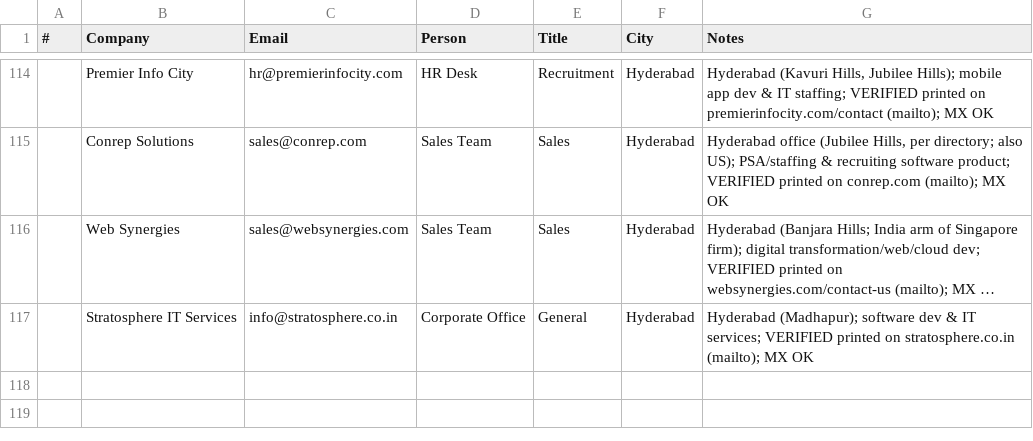
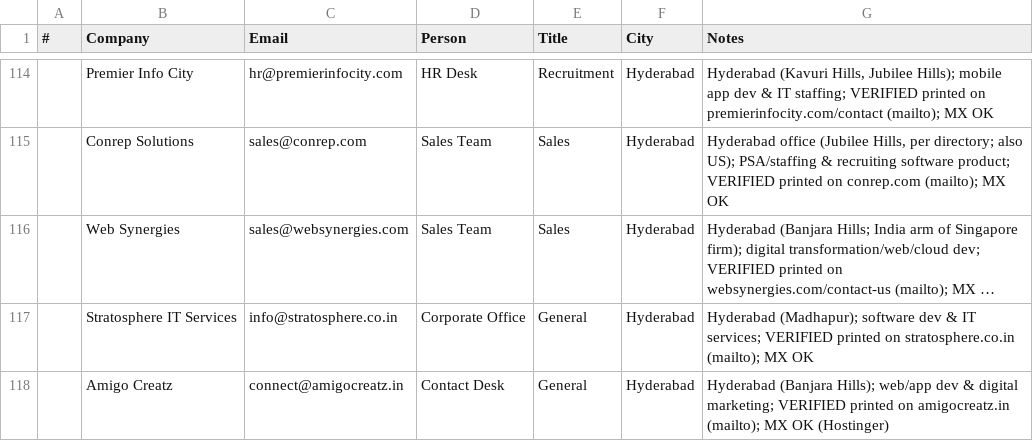
Before and after one commit to eeshsaxena/outreach-emails, a CSV file: industry/city/city_hyderabad_01.csv, drawn as a sheet; only a part is shown, gaps mark what is left out; long unchanged cells end in …; the diff names each change by its address in the sheet, - before the commit and + after, or states it on an @@ line.

Commit message:
data(hyderabad): add Amigo Creatz (site-verified)
connect@amigocreatz.in, printed on amigocreatz.in; MX OK.

```diff
--- a/industry/city/city_hyderabad_01.csv
+++ b/industry/city/city_hyderabad_01.csv
+row 118:  | Amigo Creatz | connect@amigocreatz.in | Contact Desk | General | Hyderabad | Hyderabad (Banjara Hills); web/app dev & digital marketing; VERIFIED printed on amigocreatz.in (mailto); MX OK (Hostinger)
```
Also changed, not shown: industry/all_emails.csv.
